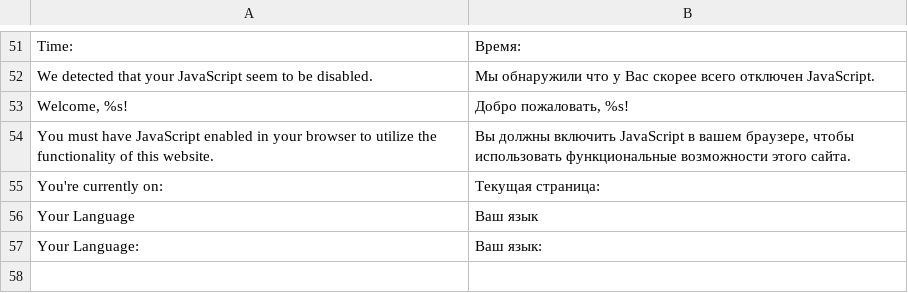
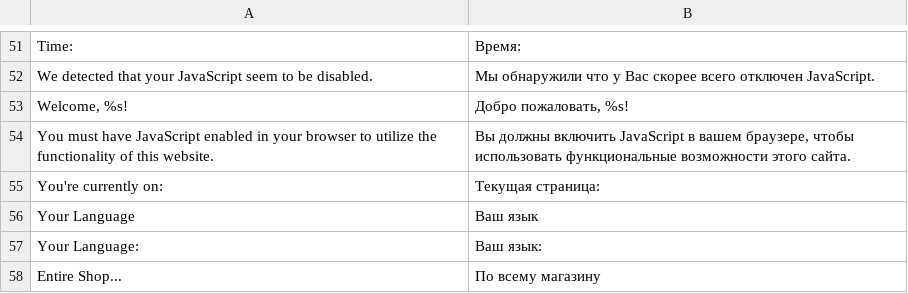
Before and after one commit to Gavich/shopping24, a CSV file: app/locale/ru_RU/Mage_Page.csv, drawn as a sheet; only a part is shown, gaps mark what is left out; the diff names each change by its address in the sheet, - before the commit and + after, or states it on an @@ line.

Commit message:
Adding search block translations

```diff
--- a/app/locale/ru_RU/Mage_Page.csv
+++ b/app/locale/ru_RU/Mage_Page.csv
+row 58: Entire Shop... | По всему магазину
```
